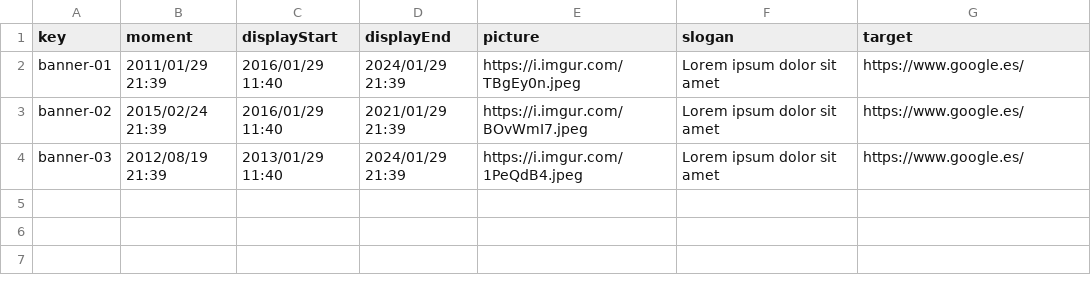
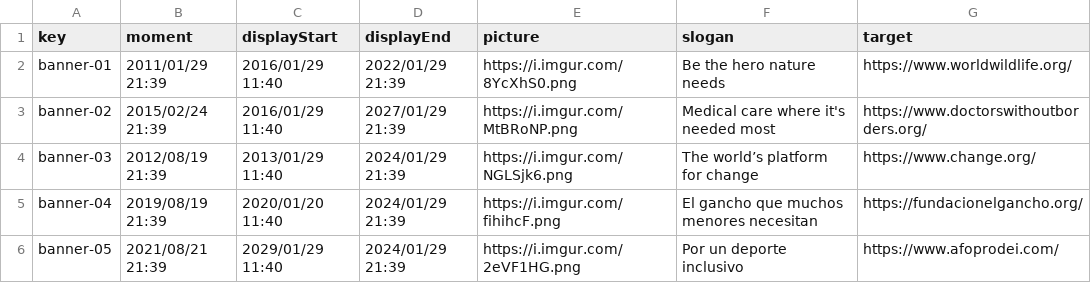
Before and after one commit to alvgonfri/dp2-acme-l3, a CSV file: Acme-L3-D03/src/main/webapp/WEB-INF/resources/sample-data/banner.csv, drawn as a sheet.

Commit message:
fix: nuevas imagenes del csv

```diff
--- a/Acme-L3-D03/src/main/webapp/WEB-INF/resources/sample-data/banner.csv
+++ b/Acme-L3-D03/src/main/webapp/WEB-INF/resources/sample-data/banner.csv
@@ -1,4 +1,6 @@
 key,moment,displayStart,displayEnd,picture,slogan,target
-banner-01,2011/01/29 21:39,2016/01/29 11:40,2024/01/29 21:39,https://i.imgur.com/TBgEy0n.jpeg,Lorem ipsum dolor sit amet,https://www.google.es/
-banner-02,2015/02/24 21:39,2016/01/29 11:40,2021/01/29 21:39,https://i.imgur.com/BOvWmI7.jpeg,Lorem ipsum dolor sit amet,https://www.google.es/
-banner-03,2012/08/19 21:39,2013/01/29 11:40,2024/01/29 21:39,https://i.imgur.com/1PeQdB4.jpeg,Lorem ipsum dolor sit amet,https://www.google.es/
+banner-01,2011/01/29 21:39,2016/01/29 11:40,2022/01/29 21:39,https://i.imgur.com/8YcXhS0.png,Be the hero nature needs,https://www.worldwildlife.org/
+banner-02,2015/02/24 21:39,2016/01/29 11:40,2027/01/29 21:39,https://i.imgur.com/MtBRoNP.png,Medical care where it's needed most,https://www.doctorswithoutborders.org/
+banner-03,2012/08/19 21:39,2013/01/29 11:40,2024/01/29 21:39,https://i.imgur.com/NGLSjk6.png,The world’s platform for change,https://www.change.org/
+banner-04,2019/08/19 21:39,2020/01/20 11:40,2024/01/29 21:39,https://i.imgur.com/fihihcF.png,El gancho que muchos menores necesitan,https://fundacionelgancho.org/
+banner-05,2021/08/21 21:39,2029/01/29 11:40,2024/01/29 21:39,https://i.imgur.com/2eVF1HG.png,Por un deporte inclusivo,https://www.afoprodei.com/
```
